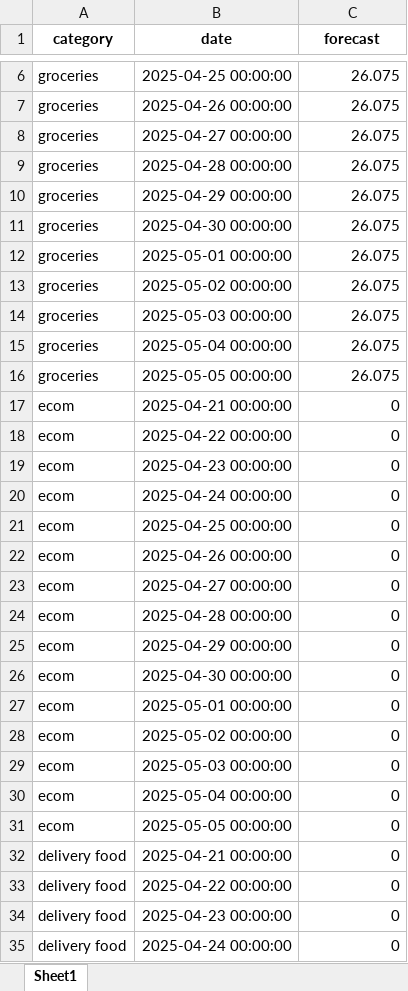
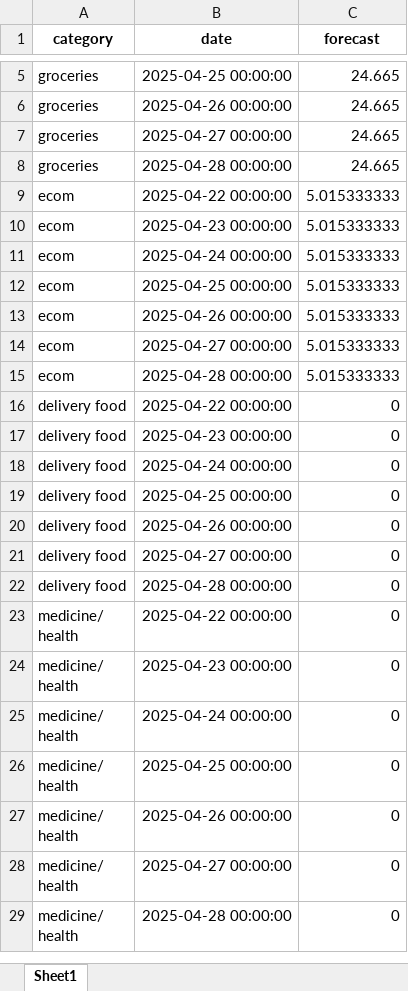
Before and after one commit to Dpotr/exp_forecast, an Excel workbook: forecast_results.xlsx, sheet Sheet1, drawn as a sheet; only a part is shown, gaps mark what is left out; the shorter side is filled out with more unchanged rows; values as stored, in another font and other column widths than the file's, no borders; removed rows and columns are numbered as before the commit, all else as after; the diff covers the shown part only; the diff names each change by its address in the sheet, - before the commit and + after, or states it on an @@ line.

Commit message:
Auto-update: xpenses.xlsx, forecast_results.xlsx, metrics_grid_utils.cpython-313.pyc, "forecast_results 20-04-2025.xlsx"

```diff
--- a/forecast_results.xlsx (sheet Sheet1)
+++ b/forecast_results.xlsx (sheet Sheet1)
-C5:C8 (forecast): 26.075
+C5:C8 (forecast): 24.665
-row 10: groceries | 2025-04-29 00:00:00 | 26.075
-row 11: groceries | 2025-04-30 00:00:00 | 26.075
-row 12: groceries | 2025-05-01 00:00:00 | 26.075
-row 13: groceries | 2025-05-02 00:00:00 | 26.075
-row 14: groceries | 2025-05-03 00:00:00 | 26.075
-row 15: groceries | 2025-05-04 00:00:00 | 26.075
-row 16: groceries | 2025-05-05 00:00:00 | 26.075
-row 17: ecom | 2025-04-21 00:00:00 | 0
-C9:C15 (forecast): 0
+C9:C15 (forecast): 5.015333333
-row 25: ecom | 2025-04-29 00:00:00 | 0
-row 26: ecom | 2025-04-30 00:00:00 | 0
-row 27: ecom | 2025-05-01 00:00:00 | 0
-row 28: ecom | 2025-05-02 00:00:00 | 0
-row 29: ecom | 2025-05-03 00:00:00 | 0
-row 30: ecom | 2025-05-04 00:00:00 | 0
-row 31: ecom | 2025-05-05 00:00:00 | 0
-row 32: delivery food | 2025-04-21 00:00:00 | 0
```
Also changed, not shown: 161 removed rows and 41 edited cells elsewhere in this sheet, expenses.xlsx, 1 other file.
